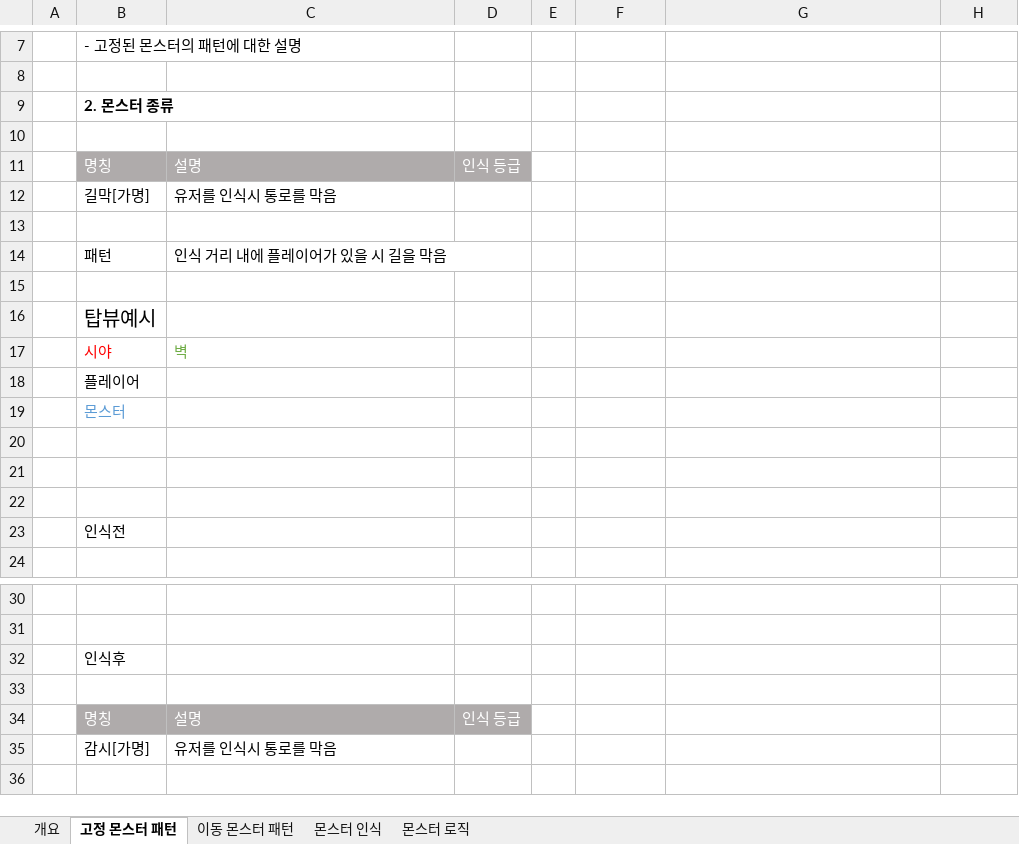
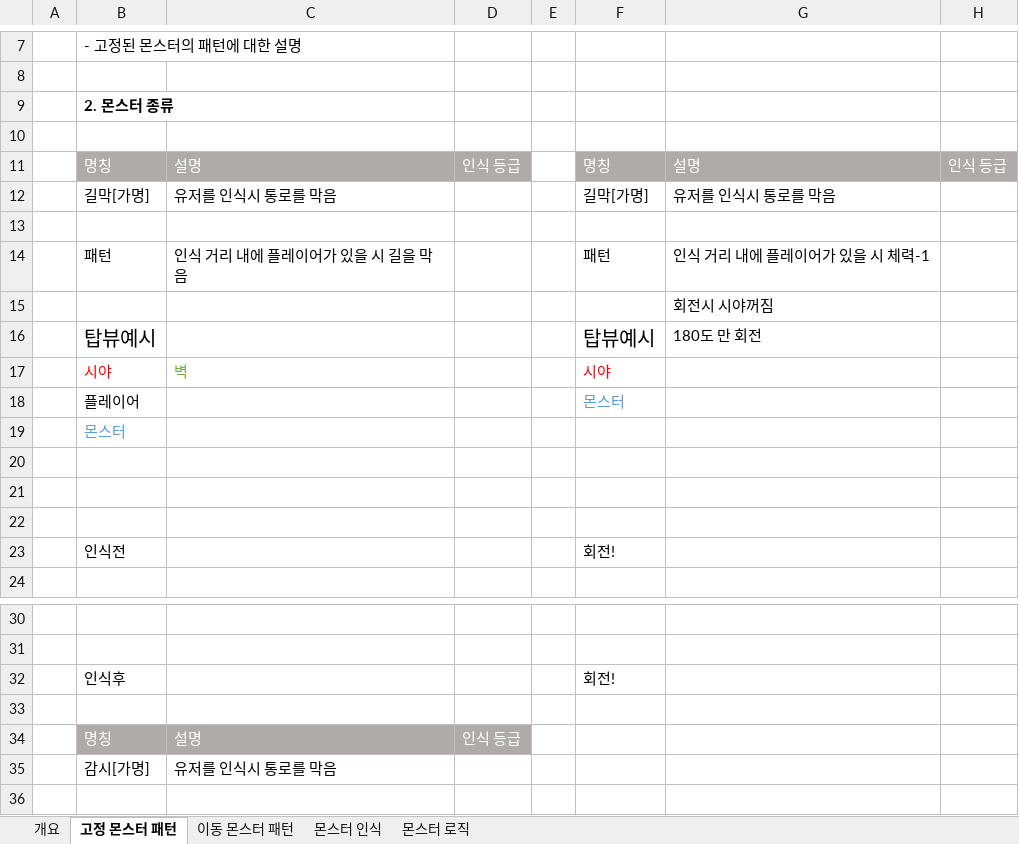
Before and after one commit to kangilgu/Gorilla-box, an Excel workbook: Document/몬스터 시스템 문서_강동민.xlsx, sheet 고정 몬스터 패턴, drawn as a sheet; only a part is shown, gaps mark what is left out; values as stored, in another font and other column widths than the file's, no borders; charts and pictures not drawn; removed rows and columns are numbered as before the commit, all else as after; the diff names each change by its address in the sheet, - before the commit and + after, or states it on an @@ line.

```diff
--- a/Document/몬스터 시스템 문서_강동민.xlsx (sheet 고정 몬스터 패턴)
+++ b/Document/몬스터 시스템 문서_강동민.xlsx (sheet 고정 몬스터 패턴)
-F11: (empty)
+F11: 명칭
-F11:H11 fill: none
+F11:H11 fill: #AFABAB
-G11: (empty)
+G11: 설명
-H11: (empty)
+H11: 인식 등급
-F12: (empty)
+F12: 길막[가명]
-G12: (empty)
+G12: 유저를 인식시 통로를 막음
-F14: (empty)
+F14: 패턴
-G14: (empty)
+G14: 인식 거리 내에 플레이어가 있을 시 체력-1
-G15: (empty)
+G15: 회전시 시야꺼짐
-row 16:  | 탑뷰예시
+row 16:  | 탑뷰예시 |  |  |  | 탑뷰예시 | 180도 만 회전
-F17: (empty)
+F17: 시야
-F18: (empty)
+F18: 몬스터
-F23: (empty)
+F23: 회전!
-F32: (empty)
+F32: 회전!
```
Also changed, not shown: sheet 이동 몬스터 패턴, charts or pictures.
